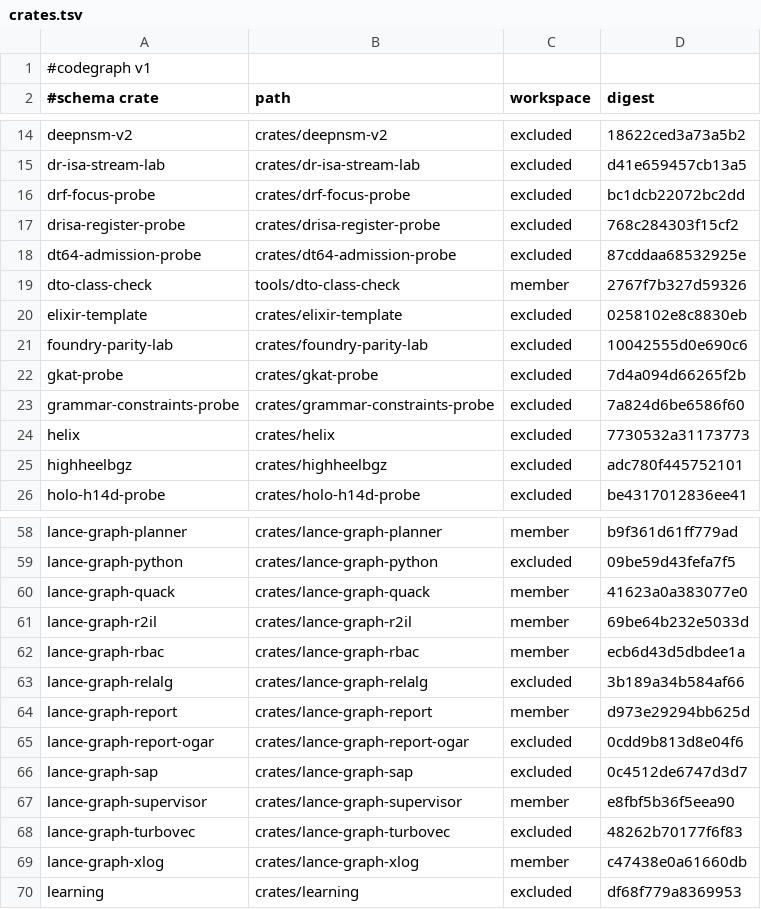
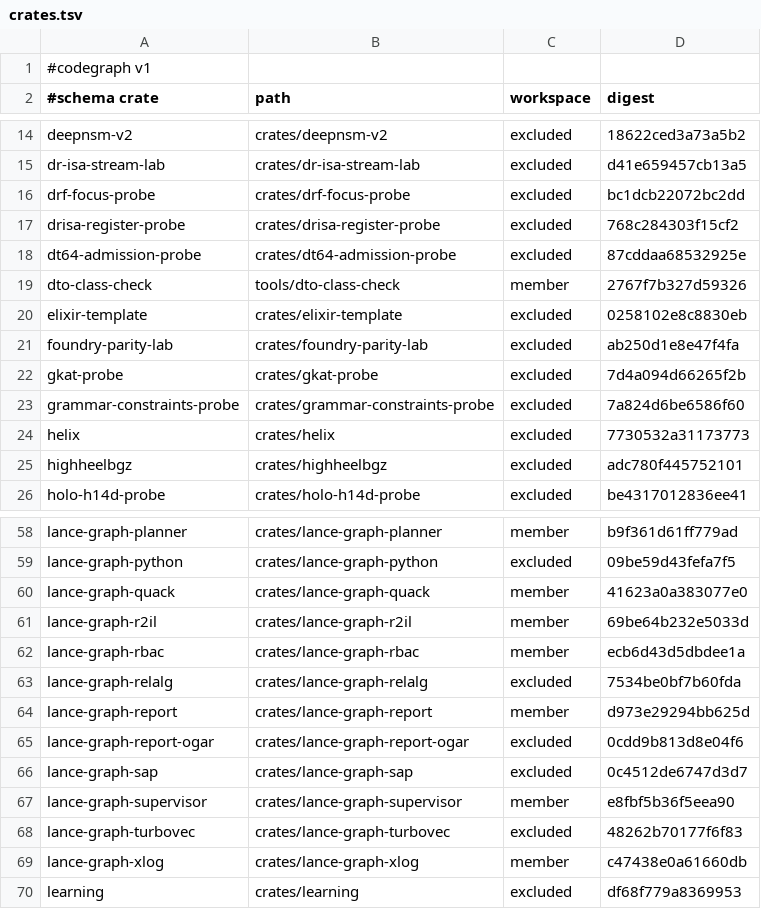
Before and after one commit to AdaWorldAPI/lance-graph, a TSV file: .codegraph/crates.tsv, drawn as a sheet; only a part is shown, gaps mark what is left out.

```diff
--- a/.codegraph/crates.tsv
+++ b/.codegraph/crates.tsv
@@ -20,3 +20,3 @@ dto-class-check	tools/dto-class-check	member	2767f7b327d59326
 elixir-template	crates/elixir-template	excluded	0258102e8c8830eb
-foundry-parity-lab	crates/foundry-parity-lab	excluded	10042555d0e690c6
+foundry-parity-lab	crates/foundry-parity-lab	excluded	ab250d1e8e47f4fa
 gkat-probe	crates/gkat-probe	excluded	7d4a094d66265f2b
@@ -62,3 +62,3 @@ lance-graph-r2il	crates/lance-graph-r2il	member	69be64b232e5033d
 lance-graph-rbac	crates/lance-graph-rbac	member	ecb6d43d5dbdee1a
-lance-graph-relalg	crates/lance-graph-relalg	excluded	3b189a34b584af66
+lance-graph-relalg	crates/lance-graph-relalg	excluded	7534be0bf7b60fda
 lance-graph-report	crates/lance-graph-report	member	d973e29294bb625d
```
Also changed, not shown: .codegraph/coverage.tsv, .codegraph/dependencies.tsv, 14 other files.
